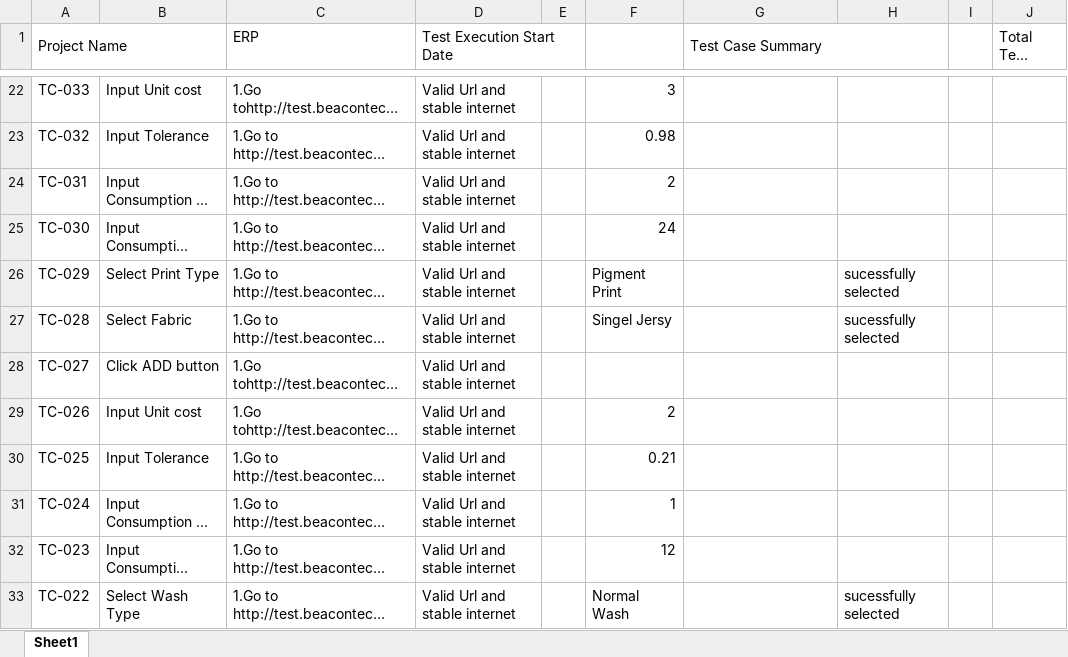
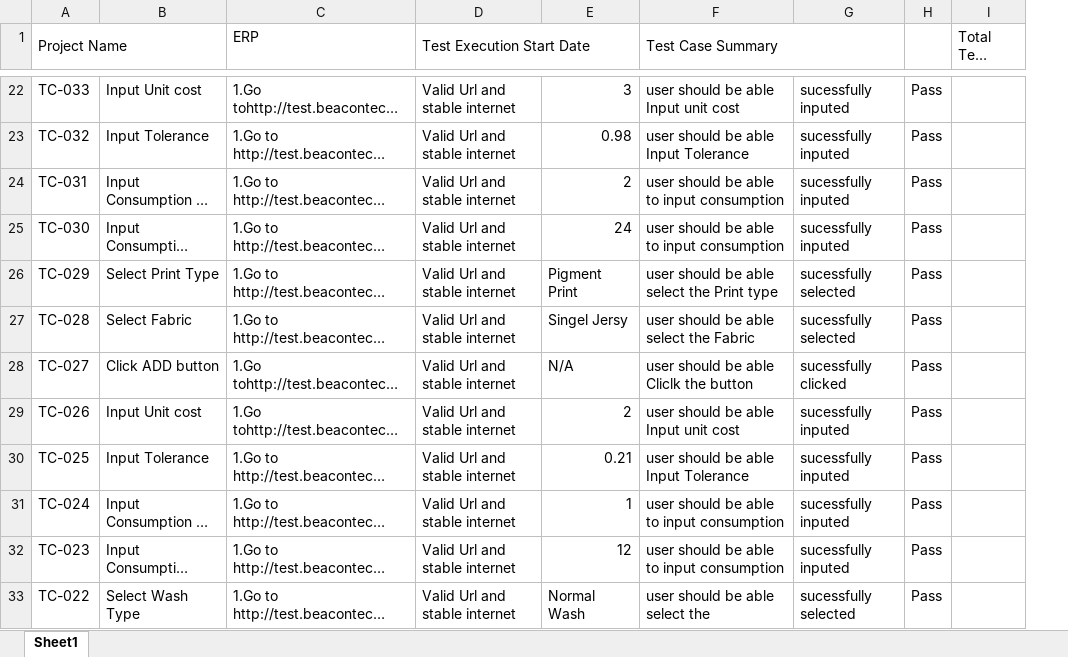
Before and after one commit to ouks-bd/Beacon-ERP-Test-case, an Excel workbook: bill of materials.xlsx, sheet Sheet1, drawn as a sheet; only a part is shown, gaps mark what is left out; long unchanged cells end in …; values as stored, in another font and other column widths than the file's, no cell formats; removed rows and columns are numbered as before the commit, all else as after; the diff covers the shown part only; the diff names each change by its address in the sheet, - before the commit and + after, or states it on an @@ line.

```diff
--- a/bill of materials.xlsx (sheet Sheet1)
+++ b/bill of materials.xlsx (sheet Sheet1)
-column E, empty
-column I, empty
+column H, rows 22-33: all Pass
-D1:E1 merged
+D1:E1 merged
-F22 (Test Case Summary): (empty)
+F22 (Test Case Summary): user should be able Input unit cost
-G22:G25: (empty)
+G22:G25: sucessfully inputed
-F23 (Test Case Summary): (empty)
+F23 (Test Case Summary): user should be able Input Tolerance
-F24:F25 (Test Case Summary): (empty)
+F24:F25 (Test Case Summary): user should be able to input consumption
-F26 (Test Case Summary): (empty)
+F26 (Test Case Summary): user should be able select the Print type
-F27 (Test Case Summary): (empty)
+F27 (Test Case Summary): user should be able select the Fabric
-E28: (empty)
+E28: N/A
-F28 (Test Case Summary): (empty)
+F28 (Test Case Summary): user should be able Cliclk the button
-G28: (empty)
+G28: sucessfully clicked
-F29 (Test Case Summary): (empty)
+F29 (Test Case Summary): user should be able Input unit cost
-G29:G32: (empty)
+G29:G32: sucessfully inputed
-F30 (Test Case Summary): (empty)
+F30 (Test Case Summary): user should be able Input Tolerance
-F31:F32 (Test Case Summary): (empty)
+F31:F32 (Test Case Summary): user should be able to input consumption
-F33 (Test Case Summary): (empty)
+F33 (Test Case Summary): user should be able select the
```
Also changed, not shown: 55 edited cells and merged cells elsewhere in this sheet, cell formats.
